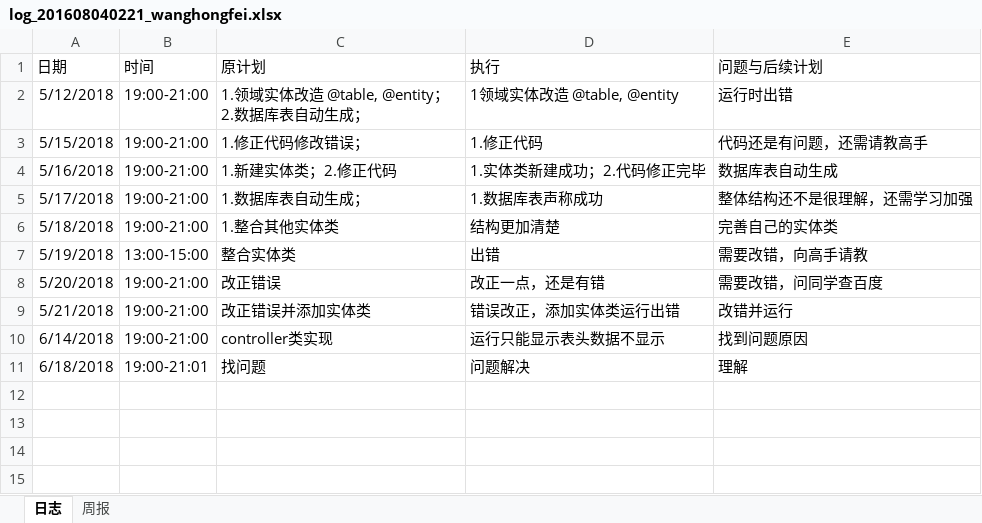
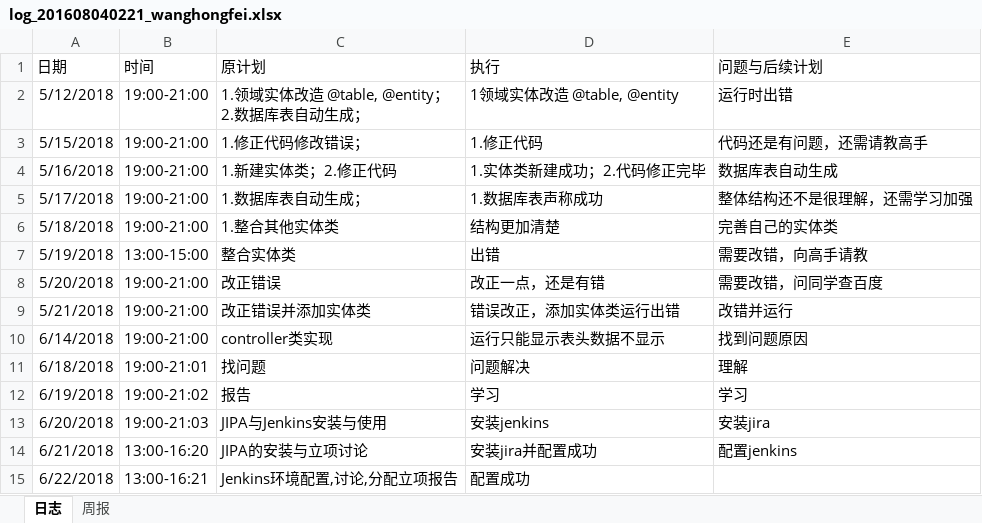
Before and after one commit to xiaoyuan1/xiaoyuandingcan, an Excel workbook: hero/doc/log/log_201608040221_wanghongfei.xlsx, sheet 日志, drawn as a sheet; values as stored, in another font and other column widths than the file's, no borders; the diff names each change by its address in the sheet, - before the commit and + after, or states it on an @@ line.

Commit message:
日志更新

```diff
--- a/hero/doc/log/log_201608040221_wanghongfei.xlsx (sheet 日志)
+++ b/hero/doc/log/log_201608040221_wanghongfei.xlsx (sheet 日志)
+row 12: 6/19/2018 | 19:00-21:02 | 报告 | 学习 | 学习
+row 13: 6/20/2018 | 19:00-21:03 | JIPA与Jenkins安装与使用 | 安装jenkins | 安装jira
+row 14: 6/21/2018 | 13:00-16:20 | JIPA的安装与立项讨论 | 安装jira并配置成功 | 配置jenkins
+row 15: 6/22/2018 | 13:00-16:21 | Jenkins环境配置,讨论,分配立项报告 | 配置成功
```
